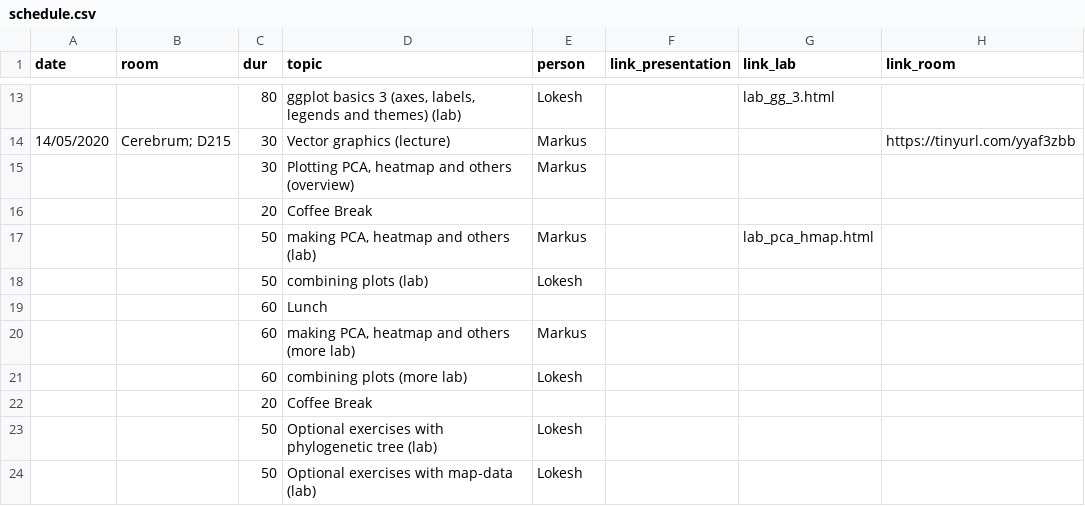
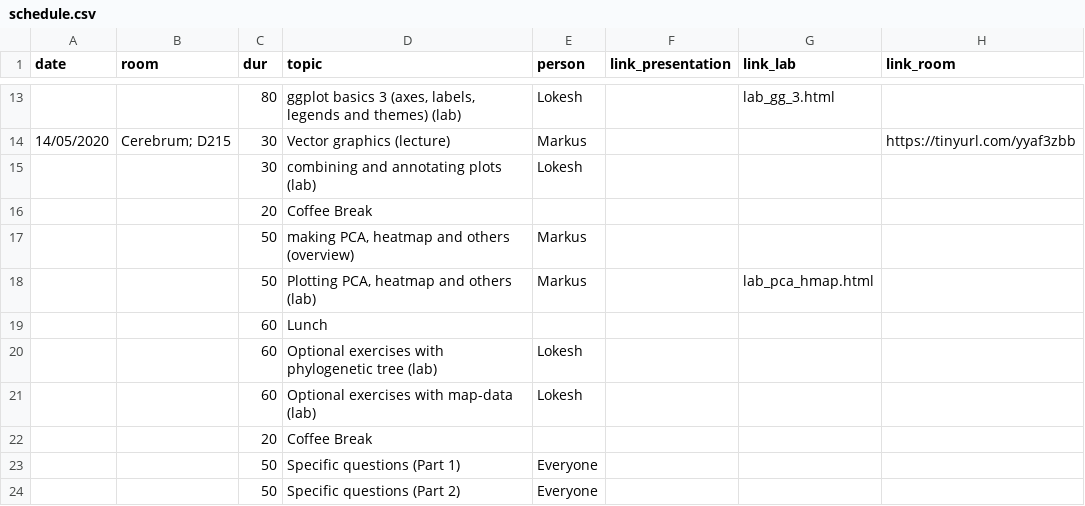
Before and after one commit to lokeshbio/ggplot-course, a CSV file: schedule.csv, drawn as a sheet; only a part is shown, gaps mark what is left out.

```diff
--- a/schedule.csv
+++ b/schedule.csv
@@ -14,11 +14,11 @@ date;room;dur;topic;person;link_presentation;link_lab;link_room
 14/05/2020;"Cerebrum; D215";30;Vector graphics (lecture);Markus;;;https://tinyurl.com/yyaf3zbb
-;;30;Plotting PCA, heatmap and others (overview);Markus;;;
+;;30;combining and annotating plots (lab);Lokesh;;;
 ;;20;Coffee Break;;;;
-;;50;making PCA, heatmap and others (lab);Markus;;lab_pca_hmap.html;
-;;50;combining plots (lab);Lokesh;;;
+;;50;making PCA, heatmap and others (overview);Markus;;;
+;;50;Plotting PCA, heatmap and others (lab);Markus;;lab_pca_hmap.html;
 ;;60;Lunch;;;;
-;;60;making PCA, heatmap and others (more lab);Markus;;;
-;;60;combining plots (more lab);Lokesh;;;
+;;60;Optional exercises with phylogenetic tree (lab);Lokesh;;;
+;;60;Optional exercises with map-data (lab);Lokesh;;;
 ;;20;Coffee Break;;;;
-;;50;Optional exercises with phylogenetic tree (lab);Lokesh;;;
-;;50;Optional exercises with map-data (lab);Lokesh;;;
+;;50;Specific questions (Part 1);Everyone;;;
+;;50;Specific questions (Part 2);Everyone;;;
```
Also changed, not shown: 1 other file.
